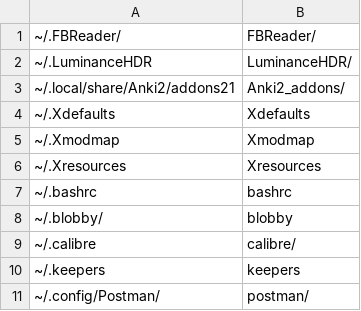
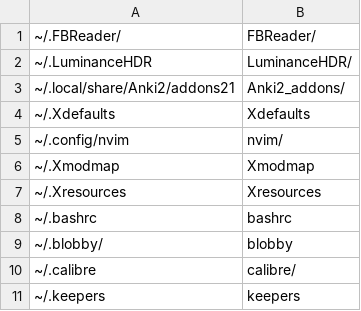
Before and after one commit to pointtonull/dotfiles, a CSV file: user.csv, drawn as a sheet; only a part is shown; the shorter side is filled out with more unchanged rows.

Commit message:
updated dotfiles repo

```diff
--- a/user.csv
+++ b/user.csv
@@ -4,2 +4,3 @@
 ~/.Xdefaults;Xdefaults
+~/.config/nvim;nvim/
 ~/.Xmodmap;Xmodmap
```
